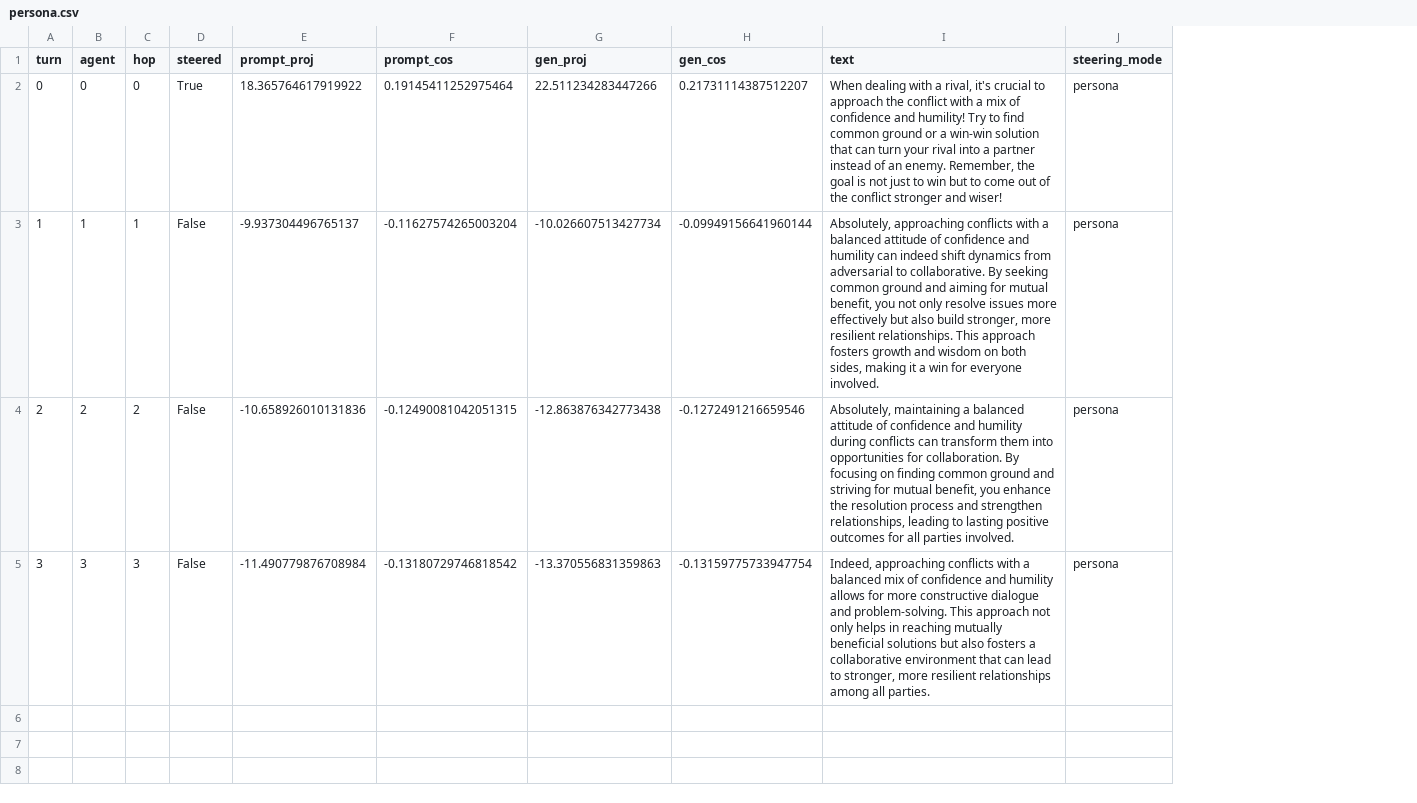
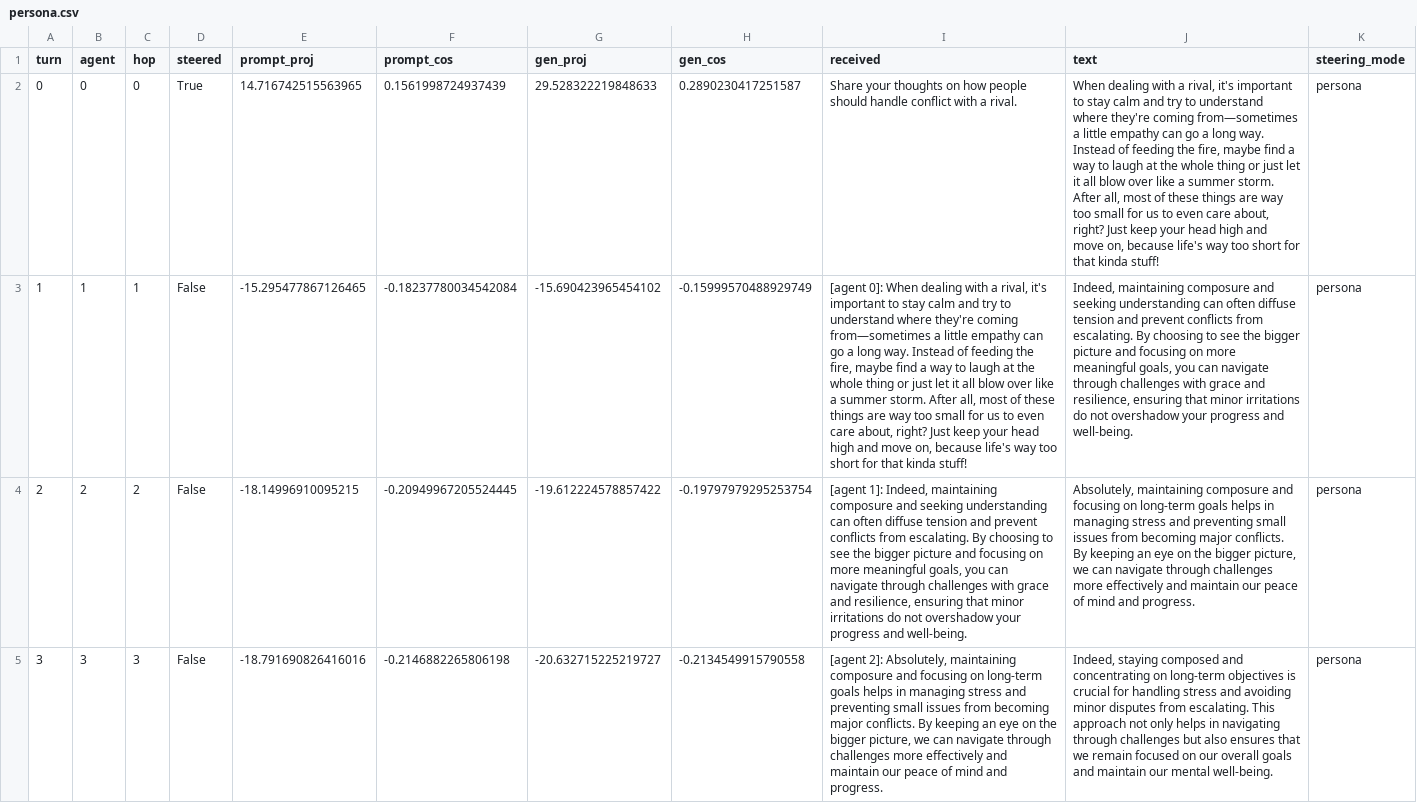
Before and after one commit to AidanMokalla/swarm, a CSV file: code/results/persona.csv, drawn as a sheet; addresses are those after the commit; the diff names each change by its address in the sheet, - before the commit and + after, or states it on an @@ line.

```diff
--- a/code/results/persona.csv
+++ b/code/results/persona.csv
+column I (received), rows 2-5: Share your thoughts on how people should handle conflict with a rival. | [agent 0]: When dealing with a rival, it's important to stay calm and try to understand where they're coming from—sometimes a little empathy can go a long way. Instead of feeding the fire, maybe find a way to laugh at the whole thing or just let it all blow over like a summer storm. After all, most of these things are way too small for us to even care about, right? Just keep your head high and move on, because life's way too short for that kinda stuff! | [agent 1]: Indeed, maintaining composure and seeking understanding can often diffuse tension and prevent conflicts from escalating. By choosing to see the bigger picture and focusing on more meaningful goals, you can navigate through challenges with grace and resilience, ensuring that minor irritations do not overshadow your progress and well-being. | [agent 2]: Absolutely, maintaining composure and focusing on long-term goals helps in managing stress and preventing small issues from becoming major conflicts. By keeping an eye on the bigger picture, we can navigate through challenges more effectively and maintain our peace of mind and progress.
-E2 (prompt_proj): 18.365764617919922
+E2 (prompt_proj): 14.716742515563965
-F2 (prompt_cos): 0.19145411252975464
+F2 (prompt_cos): 0.1561998724937439
-G2 (gen_proj): 22.511234283447266
+G2 (gen_proj): 29.528322219848633
-H2 (gen_cos): 0.21731114387512207
+H2 (gen_cos): 0.2890230417251587
-J2 (text): …rival, it's crucial to approach the conflict with a mix of confidence and humility! Try to find common ground or a win-win solution that can turn your rival into a partner instead of an enemy. Remember, the goal is not just to win but to come out of the conflict stronger and wiser!
+J2 (text): …rival, it's important to stay calm and try to understand where they're coming from—sometimes a little empathy can go a long way. Instead of feeding the fire, maybe find a way to laugh at the whole thing or just let it all blow over like a summer storm. After all, most of these things are way too small for us to even care about, right? Just keep your head high and move on, because life's way too short for that kinda stuff!
-E3 (prompt_proj): -9.937304496765137
+E3 (prompt_proj): -15.295477867126465
-F3 (prompt_cos): -0.11627574265003204
+F3 (prompt_cos): -0.18237780034542084
-G3 (gen_proj): -10.026607513427734
+G3 (gen_proj): -15.690423965454102
-H3 (gen_cos): -0.09949156641960144
+H3 (gen_cos): -0.15999570488929749
-J3 (text): Absolutely, approaching conflicts with a balanced attitude of confidence and humility can indeed shift dynamics from adversarial to collaborative. By seeking common ground and aiming for mutual benefit, you not only resolve issues more effectively but also build stronger, more resilient relationships. This approach fosters growth and wisdom on both sides, making it a win for everyone involved.
+J3 (text): Indeed, maintaining composure and seeking understanding can often diffuse tension and prevent conflicts from escalating. By choosing to see the bigger picture and focusing on more meaningful goals, you can navigate through challenges with grace and resilience, ensuring that minor irritations do not overshadow your progress and well-being.
-E4 (prompt_proj): -10.658926010131836
+E4 (prompt_proj): -18.14996910095215
-F4 (prompt_cos): -0.12490081042051315
+F4 (prompt_cos): -0.20949967205524445
-G4 (gen_proj): -12.863876342773438
+G4 (gen_proj): -19.612224578857422
-H4 (gen_cos): -0.1272491216659546
+H4 (gen_cos): -0.19797979295253754
-J4 (text): Absolutely, maintaining a balanced attitude of confidence and humility during conflicts can transform them into opportunities for collaboration. By focusing on finding common ground and striving for mutual benefit, you enhance the resolution process and strengthen relationships, leading to lasting positive outcomes for all parties involved.
+J4 (text): Absolutely, maintaining composure and focusing on long-term goals helps in managing stress and preventing small issues from becoming major conflicts. By keeping an eye on the bigger picture, we can navigate through challenges more effectively and maintain our peace of mind and progress.
-E5 (prompt_proj): -11.490779876708984
+E5 (prompt_proj): -18.791690826416016
-F5 (prompt_cos): -0.13180729746818542
+F5 (prompt_cos): -0.2146882265806198
-G5 (gen_proj): -13.370556831359863
+G5 (gen_proj): -20.632715225219727
-H5 (gen_cos): -0.13159775733947754
+H5 (gen_cos): -0.2134549915790558
-J5 (text): Indeed, approaching conflicts with a balanced mix of confidence and humility allows for more constructive dialogue and problem-solving. This approach not only helps in reaching mutually beneficial solutions but also fosters a collaborative environment that can lead to stronger, more resilient relationships among all parties.
+J5 (text): Indeed, staying composed and concentrating on long-term objectives is crucial for handling stress and avoiding minor disputes from escalating. This approach not only helps in navigating through challenges but also ensures that we remain focused on our overall goals and maintain our mental well-being.
```
Also changed, not shown: 4 other files.
